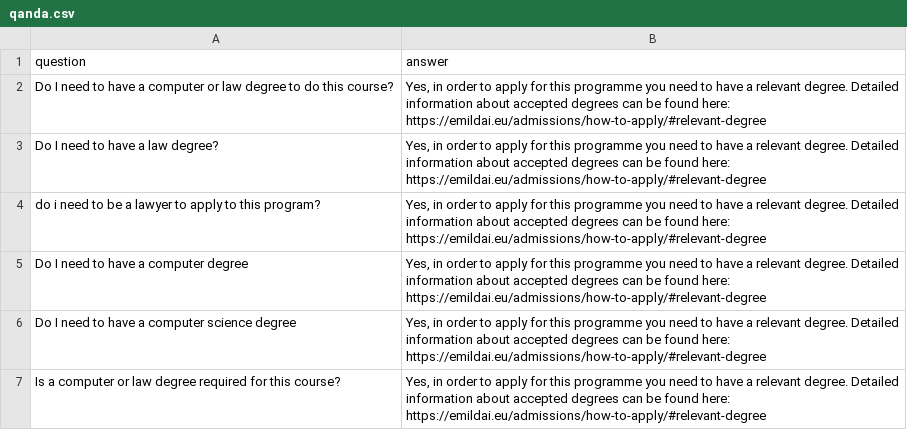
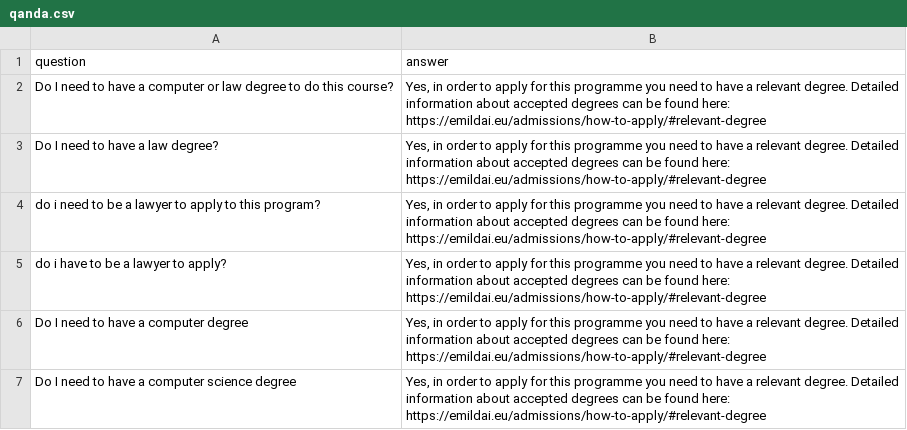
Before and after one commit to VictorLopezJuarez/racoon05june, a CSV file: qanda.csv, drawn as a sheet; only a part is shown; the shorter side is filled out with more unchanged rows.

```diff
--- a/qanda.csv
+++ b/qanda.csv
@@ -4,2 +4,3 @@ Do I need to have a law degree?,"Yes, in order to apply for this programme you n
 do i need to be a lawyer to apply to this program?,"Yes, in order to apply for this programme you need to have a relevant degree. Detailed information about accepted degrees can be found here: https://emildai.eu/admissions/how-to-apply/#relevant-degree"
+do i have to be a lawyer to apply?,"Yes, in order to apply for this programme you need to have a relevant degree. Detailed information about accepted degrees can be found here: https://emildai.eu/admissions/how-to-apply/#relevant-degree"
 Do I need to have a computer degree,"Yes, in order to apply for this programme you need to have a relevant degree. Detailed information about accepted degrees can be found here: https://emildai.eu/admissions/how-to-apply/#relevant-degree"
```
Also changed, not shown: 5 other files.
